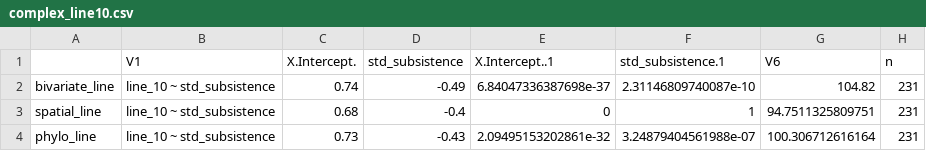
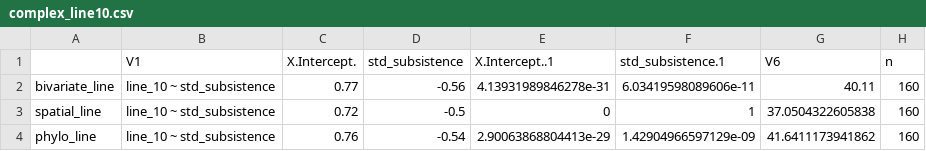
Before and after one commit to theglobaljukebox/Woodetal2021-Analysis, a CSV file: correlations/results/complex_line10.csv, drawn as a sheet.

```diff
--- a/correlations/results/complex_line10.csv
+++ b/correlations/results/complex_line10.csv
@@ -1,4 +1,4 @@
 "","V1","X.Intercept.","std_subsistence","X.Intercept..1","std_subsistence.1","V6","n"
-"bivariate_line","line_10 ~ std_subsistence","0.74","-0.49","6.84047336387698e-37","2.31146809740087e-10","104.82",231
-"spatial_line","line_10 ~ std_subsistence","0.68","-0.4","0","1","94.7511325809751",231
-"phylo_line","line_10 ~ std_subsistence","0.73","-0.43","2.09495153202861e-32","3.24879404561988e-07","100.306712616164",231
+"bivariate_line","line_10 ~ std_subsistence","0.77","-0.56","4.13931989846278e-31","6.03419598089606e-11","40.11",160
+"spatial_line","line_10 ~ std_subsistence","0.72","-0.5","0","1","37.0504322605838",160
+"phylo_line","line_10 ~ std_subsistence","0.76","-0.54","2.90063868804413e-29","1.42904966597129e-09","41.6411173941862",160
```
Also changed, not shown: correlations/results/complex_line21.csv, correlations/results/complex_line23.csv, 25 other files.
